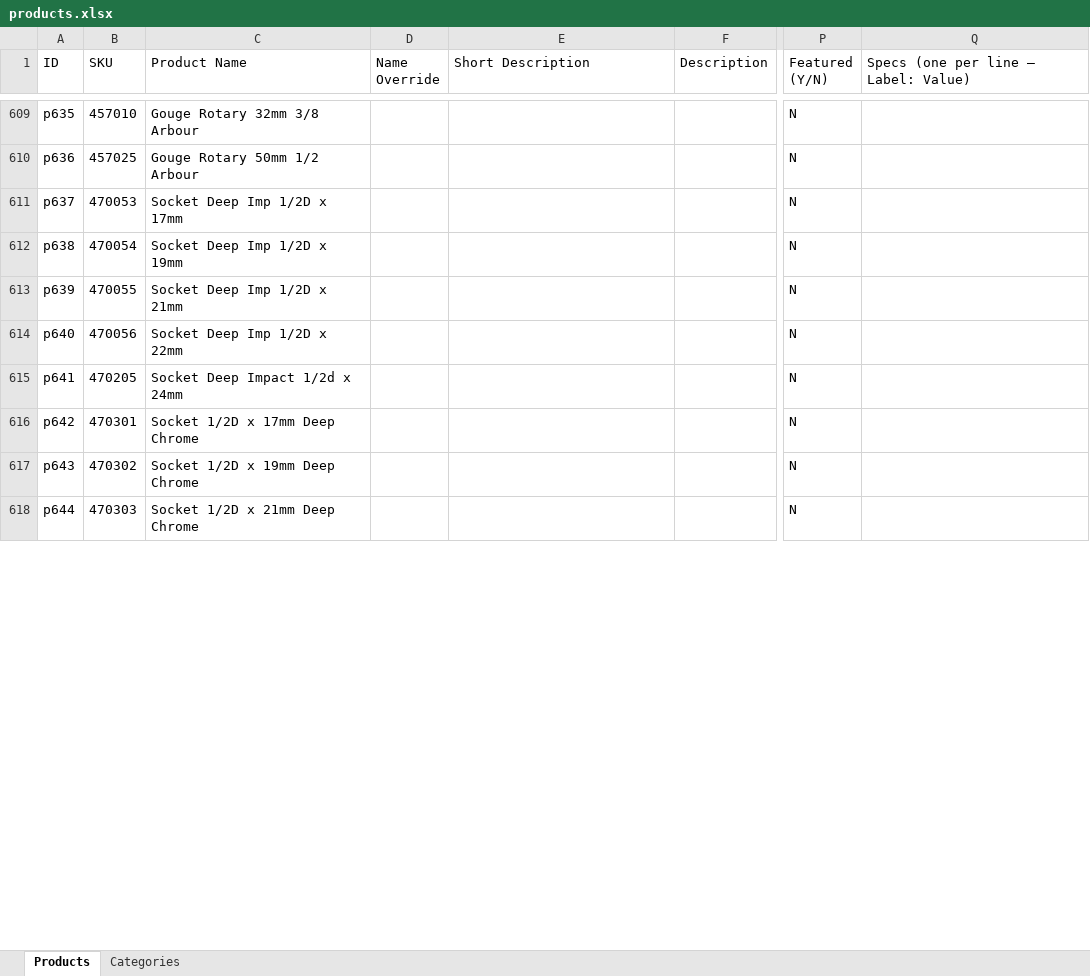
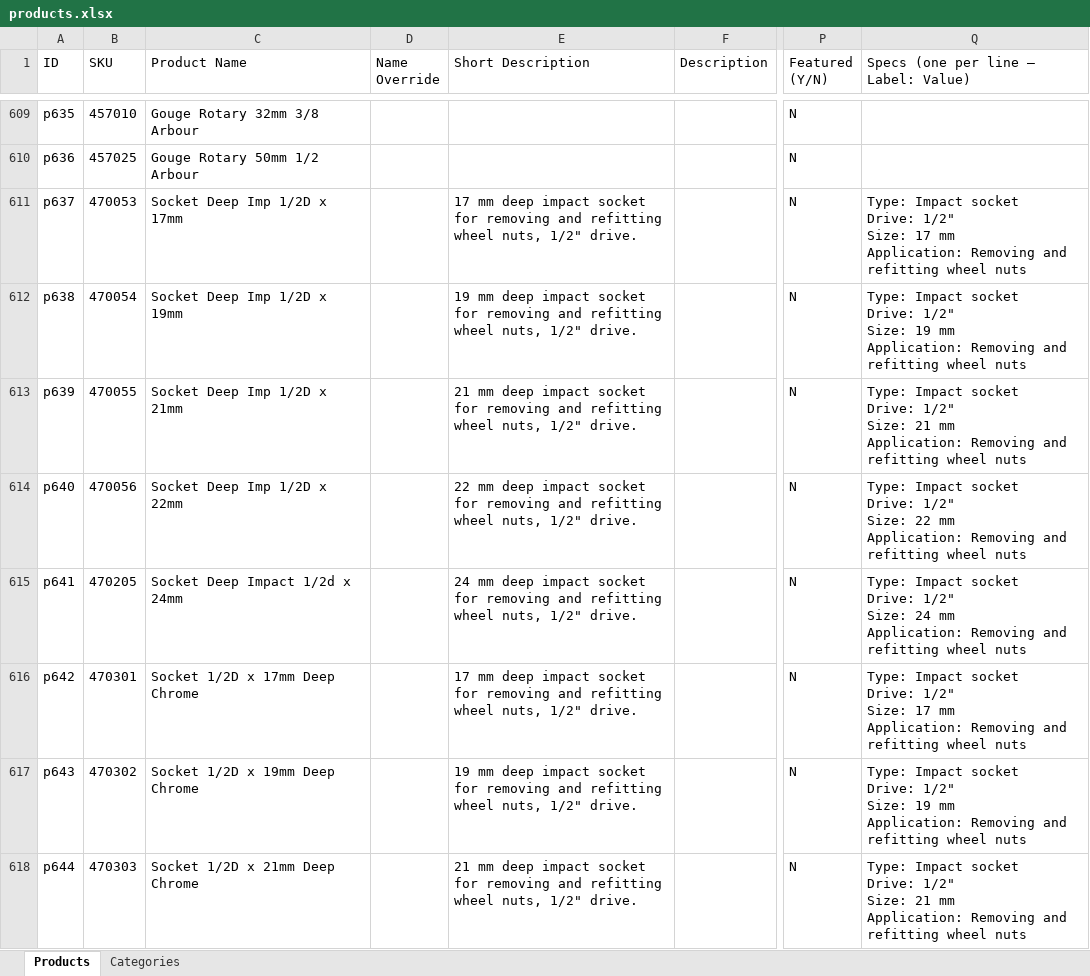
Before and after one commit to justinschaapveld/ITS-Website, an Excel workbook: data/products.xlsx, sheet Products, drawn as a sheet; only a part is shown, gaps mark what is left out; values as stored, in another font and other column widths than the file's, no borders; ↵ is a line break in a cell; the diff covers the shown part only; the diff names each change by its address in the sheet, - before the commit and + after, or states it on an @@ line.

```diff
--- a/data/products.xlsx (sheet Products)
+++ b/data/products.xlsx (sheet Products)
-E611 (Short Description): (empty)
+E611 (Short Description): 17 mm deep impact socket for removing and refitting wheel nuts, 1/2" drive.
-Q611: (empty)
+Q611: Type: Impact socket ↵ Drive: 1/2" ↵ Size: 17 mm ↵ Application: Removing and refitting wheel nuts
-E612 (Short Description): (empty)
+E612 (Short Description): 19 mm deep impact socket for removing and refitting wheel nuts, 1/2" drive.
-Q612: (empty)
+Q612: Type: Impact socket ↵ Drive: 1/2" ↵ Size: 19 mm ↵ Application: Removing and refitting wheel nuts
-E613 (Short Description): (empty)
+E613 (Short Description): 21 mm deep impact socket for removing and refitting wheel nuts, 1/2" drive.
-Q613: (empty)
+Q613: Type: Impact socket ↵ Drive: 1/2" ↵ Size: 21 mm ↵ Application: Removing and refitting wheel nuts
-E614 (Short Description): (empty)
+E614 (Short Description): 22 mm deep impact socket for removing and refitting wheel nuts, 1/2" drive.
-Q614: (empty)
+Q614: Type: Impact socket ↵ Drive: 1/2" ↵ Size: 22 mm ↵ Application: Removing and refitting wheel nuts
-E615 (Short Description): (empty)
+E615 (Short Description): 24 mm deep impact socket for removing and refitting wheel nuts, 1/2" drive.
-Q615: (empty)
+Q615: Type: Impact socket ↵ Drive: 1/2" ↵ Size: 24 mm ↵ Application: Removing and refitting wheel nuts
-E616 (Short Description): (empty)
+E616 (Short Description): 17 mm deep impact socket for removing and refitting wheel nuts, 1/2" drive.
-Q616: (empty)
+Q616: Type: Impact socket ↵ Drive: 1/2" ↵ Size: 17 mm ↵ Application: Removing and refitting wheel nuts
-E617 (Short Description): (empty)
+E617 (Short Description): 19 mm deep impact socket for removing and refitting wheel nuts, 1/2" drive.
-Q617: (empty)
+Q617: Type: Impact socket ↵ Drive: 1/2" ↵ Size: 19 mm ↵ Application: Removing and refitting wheel nuts
-E618 (Short Description): (empty)
+E618 (Short Description): 21 mm deep impact socket for removing and refitting wheel nuts, 1/2" drive.
-Q618: (empty)
+Q618: Type: Impact socket ↵ Drive: 1/2" ↵ Size: 21 mm ↵ Application: Removing and refitting wheel nuts
```
Also changed, not shown: 742 edited cells elsewhere in this sheet, 2 other files.
